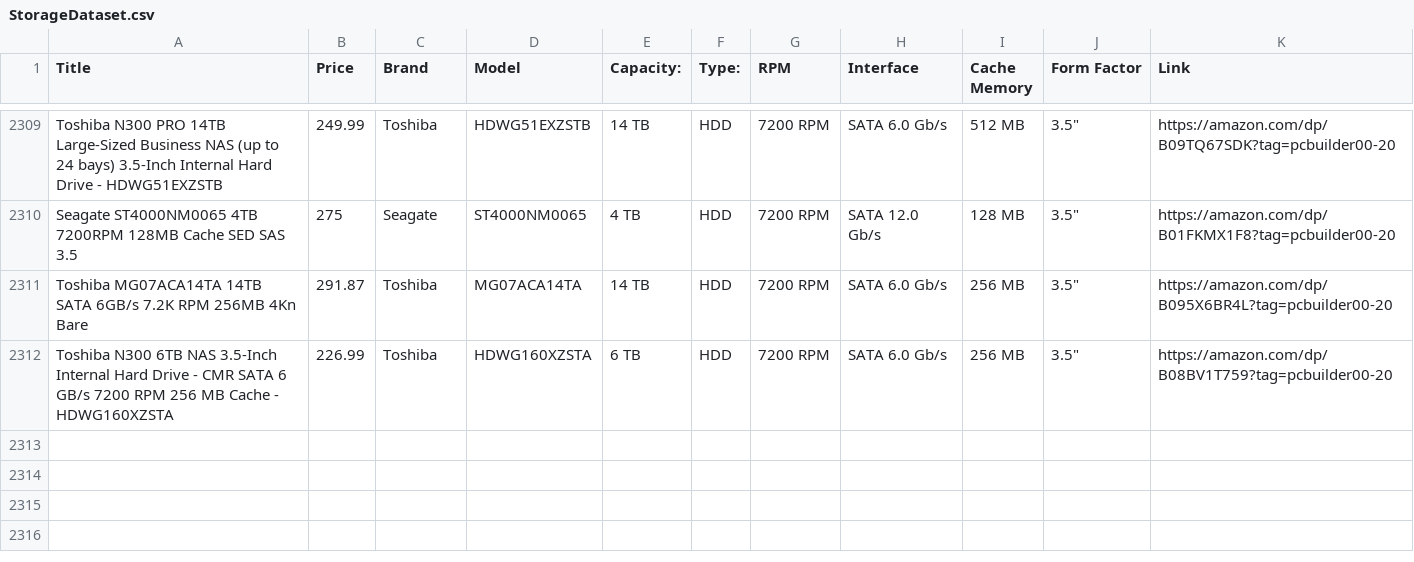
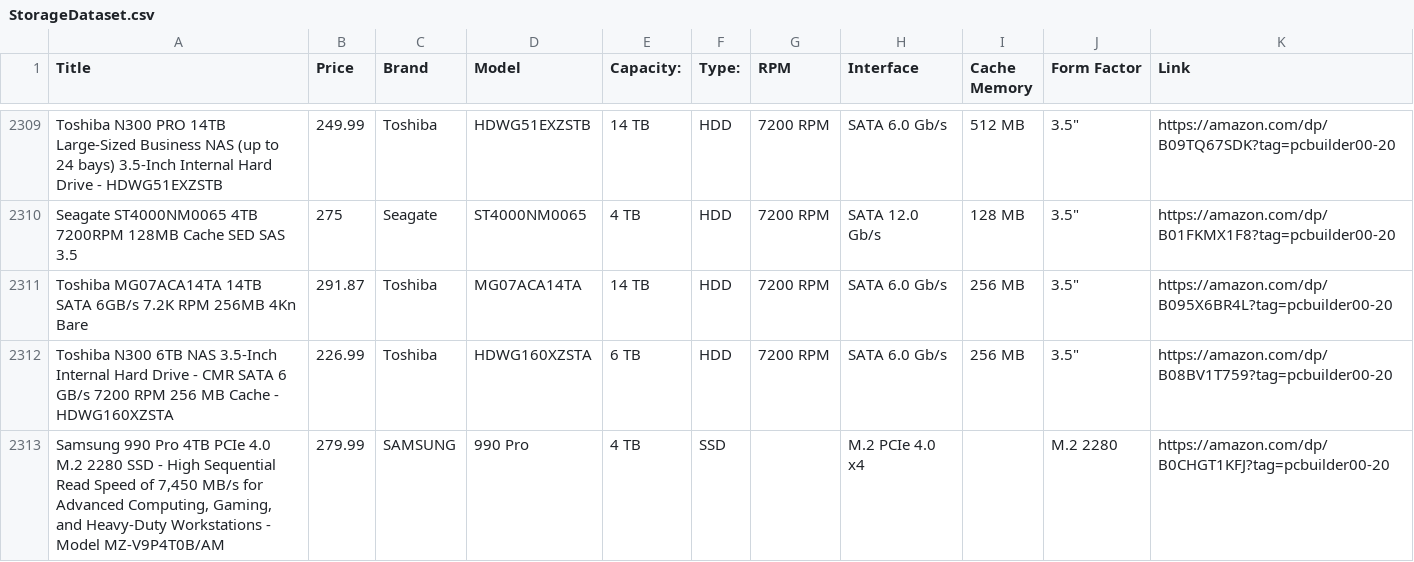
Before and after one commit to likslee2/23CS096, a CSV file: csv/StorageDataset.csv, drawn as a sheet; only a part is shown, gaps mark what is left out.

Commit message:
Update dataset

```diff
--- a/csv/StorageDataset.csv
+++ b/csv/StorageDataset.csv
@@ -2312 +2312,2 @@ Toshiba MG07ACA14TA 14TB SATA 6GB/s 7.2K RPM 256MB 4Kn Bare,291.87,Toshiba,MG07A
 Toshiba N300 6TB NAS 3.5-Inch Internal Hard Drive - CMR SATA 6 GB/s 7200 RPM 256 MB Cache - HDWG160XZSTA,226.99,Toshiba,HDWG160XZSTA,6 TB,HDD,7200 RPM,SATA 6.0 Gb/s,256 MB,"3.5""",https://amazon.com/dp/B08BV1T759?tag=pcbuilder00-20
+"Samsung 990 Pro 4TB PCIe 4.0 M.2 2280 SSD - High Sequential Read Speed of 7,450 MB/s for Advanced Computing, Gaming, and Heavy-Duty Workstations - Model MZ-V9P4T0B/AM",279.99,SAMSUNG,990 Pro,4 TB,SSD,,M.2 PCIe 4.0 x4,,M.2 2280,https://amazon.com/dp/B0CHGT1KFJ?tag=pcbuilder00-20
```
Also changed, not shown: csv/CoolingDataset.csv, 7 other files.
